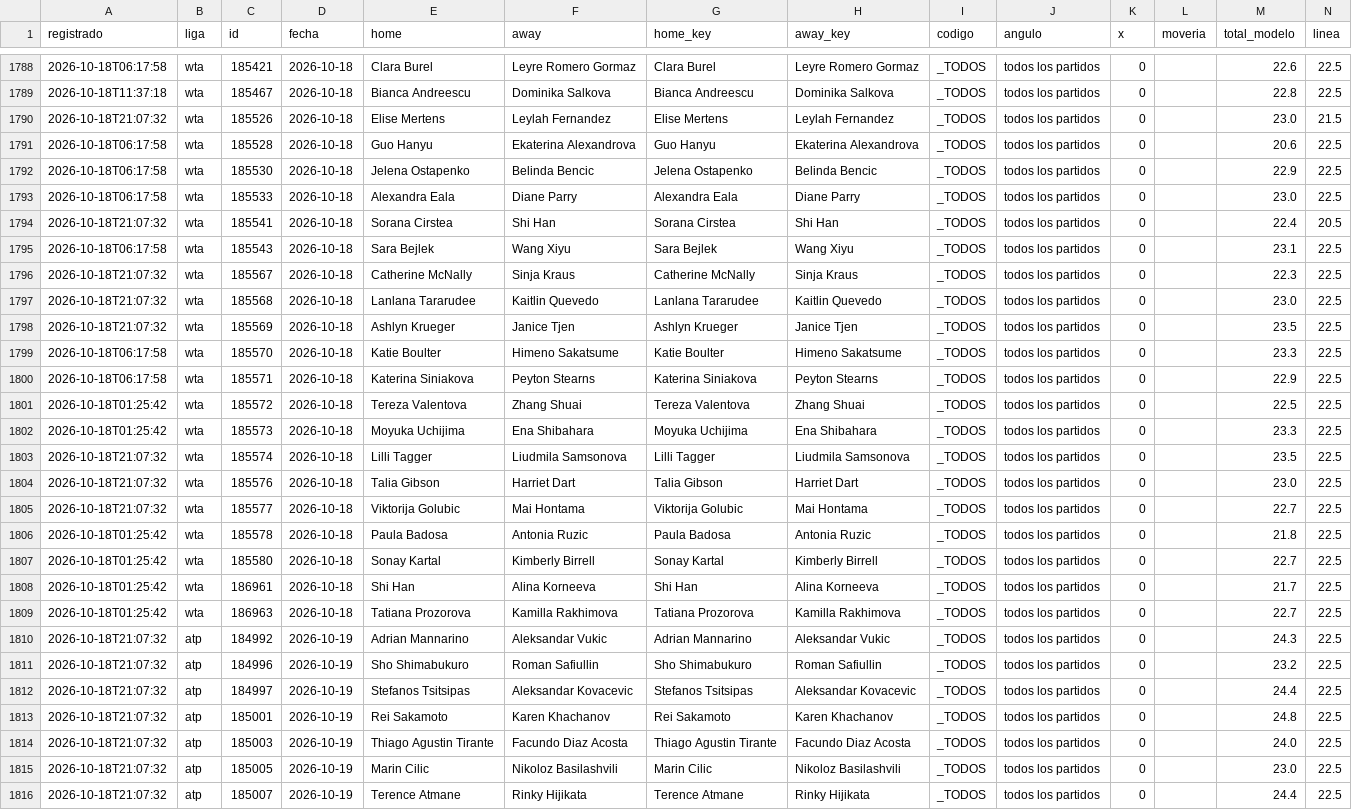
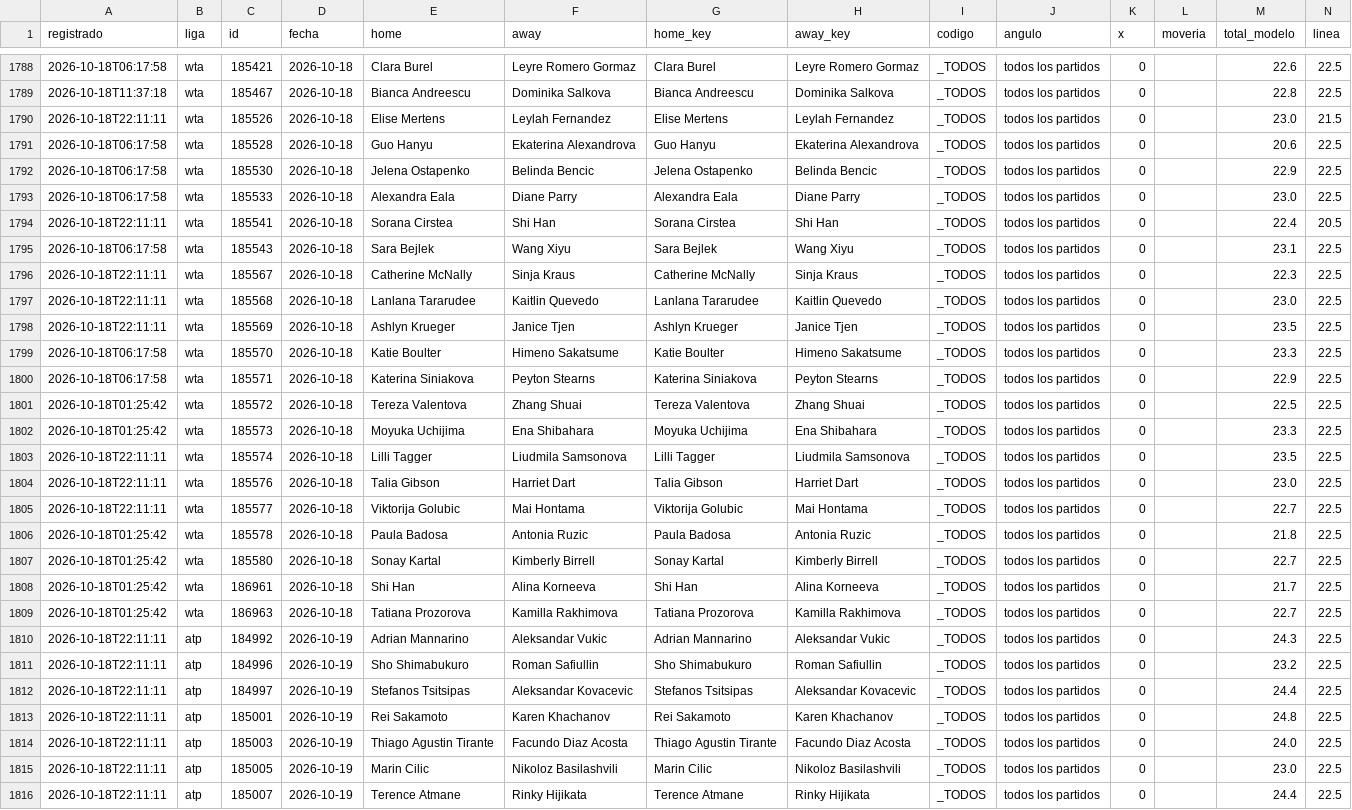
Before and after one commit to tenisman12/edgeline, a CSV file: salida/historial_angulos_total.csv, drawn as a sheet; only a part is shown, gaps mark what is left out; the diff covers the shown part only.

```diff
--- a/salida/historial_angulos_total.csv
+++ b/salida/historial_angulos_total.csv
@@ -1789,3 +1789,3 @@
 2026-10-18T11:37:18,wta,185467,2026-10-18,Bianca Andreescu,Dominika Salkova,Bianca Andreescu,Dominika Salkova,_TODOS,todos los partidos,0,,22.8,22.5
-2026-10-18T21:07:32,wta,185526,2026-10-18,Elise Mertens,Leylah Fernandez,Elise Mertens,Leylah Fernandez,_TODOS,todos los partidos,0,,23.0,21.5
+2026-10-18T22:11:11,wta,185526,2026-10-18,Elise Mertens,Leylah Fernandez,Elise Mertens,Leylah Fernandez,_TODOS,todos los partidos,0,,23.0,21.5
 2026-10-18T06:17:58,wta,185528,2026-10-18,Guo Hanyu,Ekaterina Alexandrova,Guo Hanyu,Ekaterina Alexandrova,_TODOS,todos los partidos,0,,20.6,22.5
@@ -1793,7 +1793,7 @@
 2026-10-18T06:17:58,wta,185533,2026-10-18,Alexandra Eala,Diane Parry,Alexandra Eala,Diane Parry,_TODOS,todos los partidos,0,,23.0,22.5
-2026-10-18T21:07:32,wta,185541,2026-10-18,Sorana Cirstea,Shi Han,Sorana Cirstea,Shi Han,_TODOS,todos los partidos,0,,22.4,20.5
+2026-10-18T22:11:11,wta,185541,2026-10-18,Sorana Cirstea,Shi Han,Sorana Cirstea,Shi Han,_TODOS,todos los partidos,0,,22.4,20.5
 2026-10-18T06:17:58,wta,185543,2026-10-18,Sara Bejlek,Wang Xiyu,Sara Bejlek,Wang Xiyu,_TODOS,todos los partidos,0,,23.1,22.5
-2026-10-18T21:07:32,wta,185567,2026-10-18,Catherine McNally,Sinja Kraus,Catherine McNally,Sinja Kraus,_TODOS,todos los partidos,0,,22.3,22.5
-2026-10-18T21:07:32,wta,185568,2026-10-18,Lanlana Tararudee,Kaitlin Quevedo,Lanlana Tararudee,Kaitlin Quevedo,_TODOS,todos los partidos,0,,23.0,22.5
-2026-10-18T21:07:32,wta,185569,2026-10-18,Ashlyn Krueger,Janice Tjen,Ashlyn Krueger,Janice Tjen,_TODOS,todos los partidos,0,,23.5,22.5
+2026-10-18T22:11:11,wta,185567,2026-10-18,Catherine McNally,Sinja Kraus,Catherine McNally,Sinja Kraus,_TODOS,todos los partidos,0,,22.3,22.5
+2026-10-18T22:11:11,wta,185568,2026-10-18,Lanlana Tararudee,Kaitlin Quevedo,Lanlana Tararudee,Kaitlin Quevedo,_TODOS,todos los partidos,0,,23.0,22.5
+2026-10-18T22:11:11,wta,185569,2026-10-18,Ashlyn Krueger,Janice Tjen,Ashlyn Krueger,Janice Tjen,_TODOS,todos los partidos,0,,23.5,22.5
 2026-10-18T06:17:58,wta,185570,2026-10-18,Katie Boulter,Himeno Sakatsume,Katie Boulter,Himeno Sakatsume,_TODOS,todos los partidos,0,,23.3,22.5
@@ -1802,5 +1802,5 @@
 2026-10-18T01:25:42,wta,185573,2026-10-18,Moyuka Uchijima,Ena Shibahara,Moyuka Uchijima,Ena Shibahara,_TODOS,todos los partidos,0,,23.3,22.5
-2026-10-18T21:07:32,wta,185574,2026-10-18,Lilli Tagger,Liudmila Samsonova,Lilli Tagger,Liudmila Samsonova,_TODOS,todos los partidos,0,,23.5,22.5
-2026-10-18T21:07:32,wta,185576,2026-10-18,Talia Gibson,Harriet Dart,Talia Gibson,Harriet Dart,_TODOS,todos los partidos,0,,23.0,22.5
-2026-10-18T21:07:32,wta,185577,2026-10-18,Viktorija Golubic,Mai Hontama,Viktorija Golubic,Mai Hontama,_TODOS,todos los partidos,0,,22.7,22.5
+2026-10-18T22:11:11,wta,185574,2026-10-18,Lilli Tagger,Liudmila Samsonova,Lilli Tagger,Liudmila Samsonova,_TODOS,todos los partidos,0,,23.5,22.5
+2026-10-18T22:11:11,wta,185576,2026-10-18,Talia Gibson,Harriet Dart,Talia Gibson,Harriet Dart,_TODOS,todos los partidos,0,,23.0,22.5
+2026-10-18T22:11:11,wta,185577,2026-10-18,Viktorija Golubic,Mai Hontama,Viktorija Golubic,Mai Hontama,_TODOS,todos los partidos,0,,22.7,22.5
 2026-10-18T01:25:42,wta,185578,2026-10-18,Paula Badosa,Antonia Ruzic,Paula Badosa,Antonia Ruzic,_TODOS,todos los partidos,0,,21.8,22.5
@@ -1809,8 +1809,8 @@
 2026-10-18T01:25:42,wta,186963,2026-10-18,Tatiana Prozorova,Kamilla Rakhimova,Tatiana Prozorova,Kamilla Rakhimova,_TODOS,todos los partidos,0,,22.7,22.5
-2026-10-18T21:07:32,atp,184992,2026-10-19,Adrian Mannarino,Aleksandar Vukic,Adrian Mannarino,Aleksandar Vukic,_TODOS,todos los partidos,0,,24.3,22.5
-2026-10-18T21:07:32,atp,184996,2026-10-19,Sho Shimabukuro,Roman Safiullin,Sho Shimabukuro,Roman Safiullin,_TODOS,todos los partidos,0,,23.2,22.5
-2026-10-18T21:07:32,atp,184997,2026-10-19,Stefanos Tsitsipas,Aleksandar Kovacevic,Stefanos Tsitsipas,Aleksandar Kovacevic,_TODOS,todos los partidos,0,,24.4,22.5
-2026-10-18T21:07:32,atp,185001,2026-10-19,Rei Sakamoto,Karen Khachanov,Rei Sakamoto,Karen Khachanov,_TODOS,todos los partidos,0,,24.8,22.5
-2026-10-18T21:07:32,atp,185003,2026-10-19,Thiago Agustin Tirante,Facundo Diaz Acosta,Thiago Agustin Tirante,Facundo Diaz Acosta,_TODOS,todos los partidos,0,,24.0,22.5
-2026-10-18T21:07:32,atp,185005,2026-10-19,Marin Cilic,Nikoloz Basilashvili,Marin Cilic,Nikoloz Basilashvili,_TODOS,todos los partidos,0,,23.0,22.5
-2026-10-18T21:07:32,atp,185007,2026-10-19,Terence Atmane,Rinky Hijikata,Terence Atmane,Rinky Hijikata,_TODOS,todos los partidos,0,,24.4,22.5
+2026-10-18T22:11:11,atp,184992,2026-10-19,Adrian Mannarino,Aleksandar Vukic,Adrian Mannarino,Aleksandar Vukic,_TODOS,todos los partidos,0,,24.3,22.5
+2026-10-18T22:11:11,atp,184996,2026-10-19,Sho Shimabukuro,Roman Safiullin,Sho Shimabukuro,Roman Safiullin,_TODOS,todos los partidos,0,,23.2,22.5
+2026-10-18T22:11:11,atp,184997,2026-10-19,Stefanos Tsitsipas,Aleksandar Kovacevic,Stefanos Tsitsipas,Aleksandar Kovacevic,_TODOS,todos los partidos,0,,24.4,22.5
+2026-10-18T22:11:11,atp,185001,2026-10-19,Rei Sakamoto,Karen Khachanov,Rei Sakamoto,Karen Khachanov,_TODOS,todos los partidos,0,,24.8,22.5
+2026-10-18T22:11:11,atp,185003,2026-10-19,Thiago Agustin Tirante,Facundo Diaz Acosta,Thiago Agustin Tirante,Facundo Diaz Acosta,_TODOS,todos los partidos,0,,24.0,22.5
+2026-10-18T22:11:11,atp,185005,2026-10-19,Marin Cilic,Nikoloz Basilashvili,Marin Cilic,Nikoloz Basilashvili,_TODOS,todos los partidos,0,,23.0,22.5
+2026-10-18T22:11:11,atp,185007,2026-10-19,Terence Atmane,Rinky Hijikata,Terence Atmane,Rinky Hijikata,_TODOS,todos los partidos,0,,24.4,22.5
```
Also changed, not shown: 112 edited cells elsewhere in this file, salida/historial_angulos.csv, salida/historial_calificado.csv, 50 other files.
